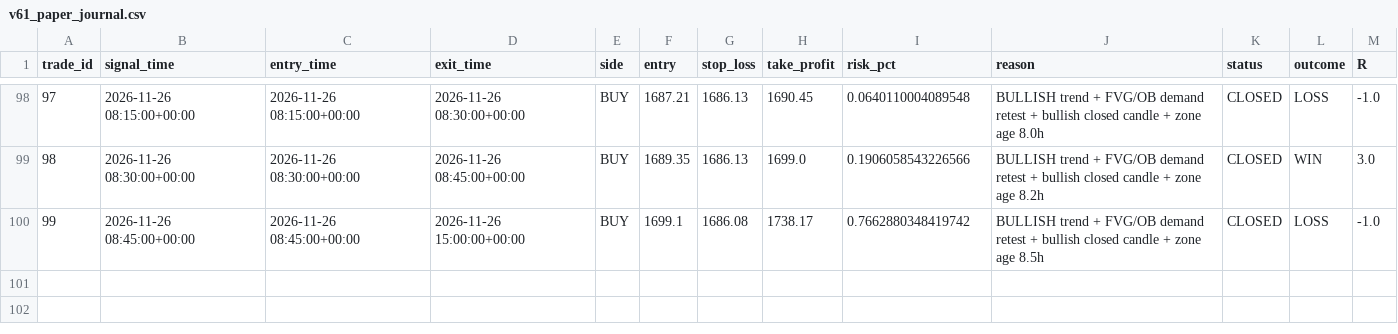
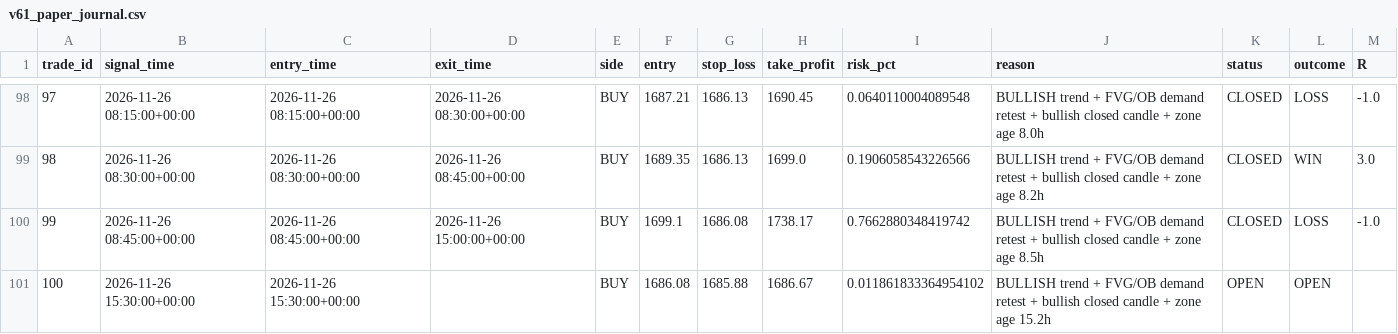
Before and after one commit to R0hit-kum4r/ETH-V61-Paper-Agent, a CSV file: v61_paper_journal.csv, drawn as a sheet; only a part is shown, gaps mark what is left out; the diff names each change by its address in the sheet, - before the commit and + after, or states it on an @@ line.

```diff
--- a/v61_paper_journal.csv
+++ b/v61_paper_journal.csv
+row 101: 100 | 2026-11-26 15:30:00+00:00 | 2026-11-26 15:30:00+00:00 |  | BUY | 1686.08 | 1685.88 | 1686.67 | 0.011861833364954102 | BULLISH trend + FVG/OB demand retest + bullish closed candle + zone age 15.2h | OPEN | OPEN
```
